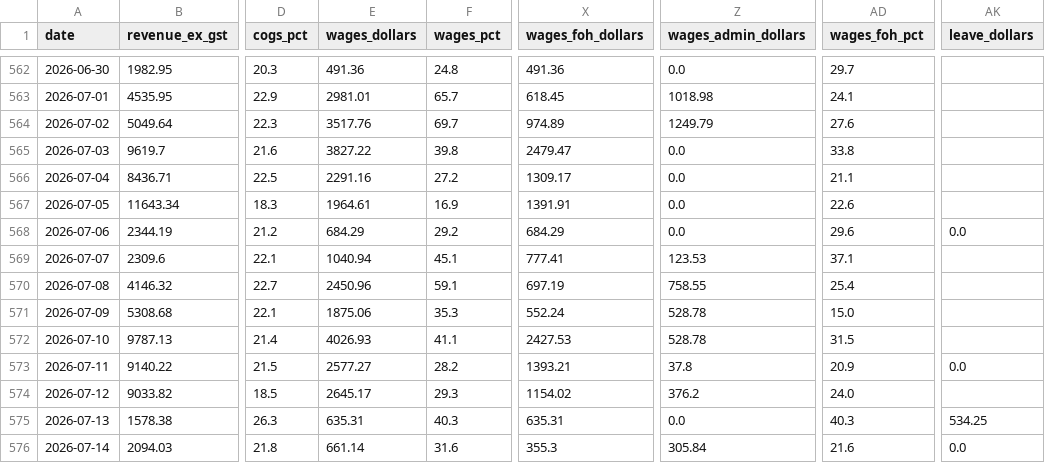
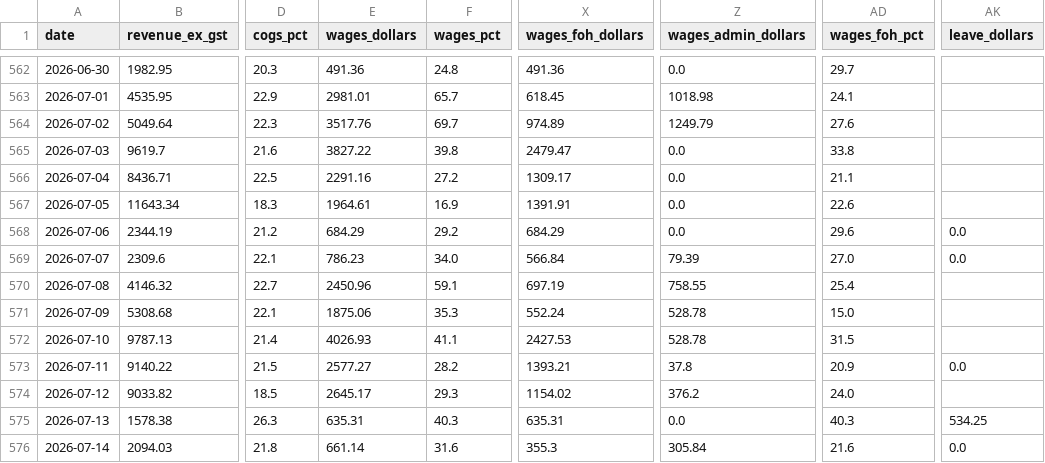
Before and after one commit to zakstowaway/mari-daily-reporting, a CSV file: data/stow_daily_history.csv, drawn as a sheet; only a part is shown, gaps mark what is left out; the diff names each change by its address in the sheet, - before the commit and + after, or states it on an @@ line.

Commit message:
Daily pull stowaway 2026-07-07

```diff
--- a/data/stow_daily_history.csv
+++ b/data/stow_daily_history.csv
-E569 (wages_dollars): 1040.94
+E569 (wages_dollars): 786.23
-F569 (wages_pct): 45.1
+F569 (wages_pct): 34.0
-X569 (wages_foh_dollars): 777.41
+X569 (wages_foh_dollars): 566.84
-Z569 (wages_admin_dollars): 123.53
+Z569 (wages_admin_dollars): 79.39
-AD569 (wages_foh_pct): 37.1
+AD569 (wages_foh_pct): 27.0
-AK569 (leave_dollars): (empty)
+AK569 (leave_dollars): 0.0
```
Also changed, not shown: 1 other file.
